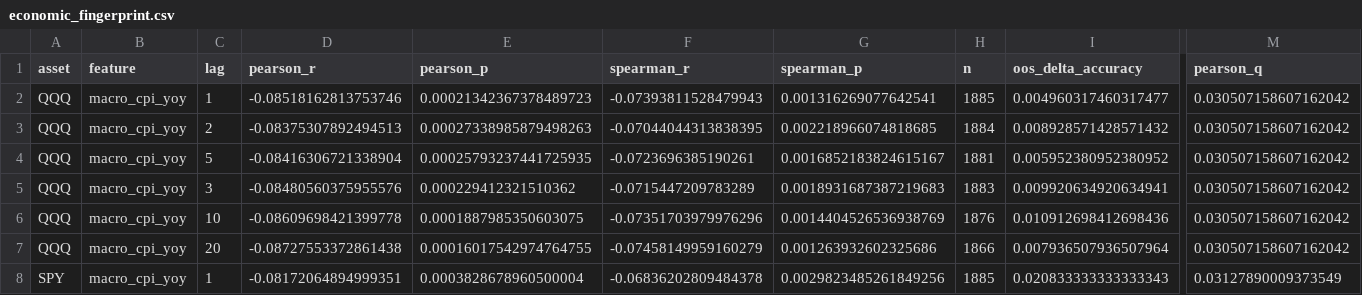
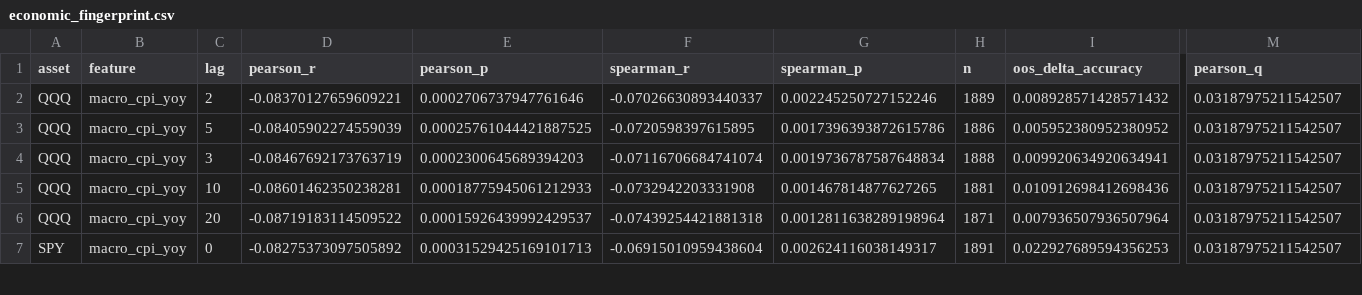
Before and after one commit to alexsa2517/adaptive-market-intelligence, a CSV file: reports/v2/economic_fingerprint.csv, drawn as a sheet; only a part is shown, gaps mark what is left out; removed rows and columns are numbered as before the commit, all else as after; rows hold the shown columns only; the diff covers the shown part only; the diff names each change by its address in the sheet, - before the commit and + after, or states it on an @@ line.

```diff
--- a/reports/v2/economic_fingerprint.csv
+++ b/reports/v2/economic_fingerprint.csv
-row 2: QQQ | macro_cpi_yoy | 1 | -0.08518162813753746 | 0.00021342367378489723 | -0.07393811528479943 | 0.001316269077642541 | 1885 | 0.004960317460317477 | 0.030507158607162042
-D2 (pearson_r): -0.08375307892494513
+D2 (pearson_r): -0.08370127659609221
-E2 (pearson_p): 0.00027338985879498263
+E2 (pearson_p): 0.0002706737947761646
-F2 (spearman_r): -0.07044044313838395
+F2 (spearman_r): -0.07026630893440337
-G2 (spearman_p): 0.002218966074818685
+G2 (spearman_p): 0.002245250727152246
-H2 (n): 1884
+H2 (n): 1889
-M2:M6 (pearson_q): 0.030507158607162042
+M2:M6 (pearson_q): 0.03187975211542507
-D3 (pearson_r): -0.08416306721338904
+D3 (pearson_r): -0.08405902274559039
-E3 (pearson_p): 0.00025793237441725935
+E3 (pearson_p): 0.00025761044421887525
-F3 (spearman_r): -0.0723696385190261
+F3 (spearman_r): -0.0720598397615895
-G3 (spearman_p): 0.0016852183824615167
+G3 (spearman_p): 0.0017396393872615786
-H3 (n): 1881
+H3 (n): 1886
-D4 (pearson_r): -0.08480560375955576
+D4 (pearson_r): -0.08467692173763719
-E4 (pearson_p): 0.000229412321510362
+E4 (pearson_p): 0.0002300645689394203
-F4 (spearman_r): -0.0715447209783289
+F4 (spearman_r): -0.07116706684741074
-G4 (spearman_p): 0.0018931687387219683
+G4 (spearman_p): 0.0019736787587648834
-H4 (n): 1883
+H4 (n): 1888
-D5 (pearson_r): -0.08609698421399778
+D5 (pearson_r): -0.08601462350238281
-E5 (pearson_p): 0.0001887985350603075
+E5 (pearson_p): 0.00018775945061212933
-F5 (spearman_r): -0.07351703979976296
+F5 (spearman_r): -0.0732942203331908
-G5 (spearman_p): 0.0014404526536938769
+G5 (spearman_p): 0.001467814877627265
-H5 (n): 1876
+H5 (n): 1881
-D6 (pearson_r): -0.08727553372861438
+D6 (pearson_r): -0.08719183114509522
-E6 (pearson_p): 0.00016017542974764755
+E6 (pearson_p): 0.00015926439992429537
-F6 (spearman_r): -0.07458149959160279
+F6 (spearman_r): -0.07439254421881318
-G6 (spearman_p): 0.001263932602325686
+G6 (spearman_p): 0.0012811638289198964
-H6 (n): 1866
+H6 (n): 1871
-row 8: SPY | macro_cpi_yoy | 1 | -0.08172064894999351 | 0.0003828678960500004 | -0.06836202809484378 | 0.0029823485261849256 | 1885 | 0.020833333333333343 | 0.03127890009373549
+row 7: SPY | macro_cpi_yoy | 0 | -0.08275373097505892 | 0.00031529425169101713 | -0.06915010959438604 | 0.002624116038149317 | 1891 | 0.022927689594356253 | 0.03187975211542507
```
Also changed, not shown: 1 removed row and 30 edited cells elsewhere in this file, reports/v2/v2_macro_candidates.csv, 3 other files.
